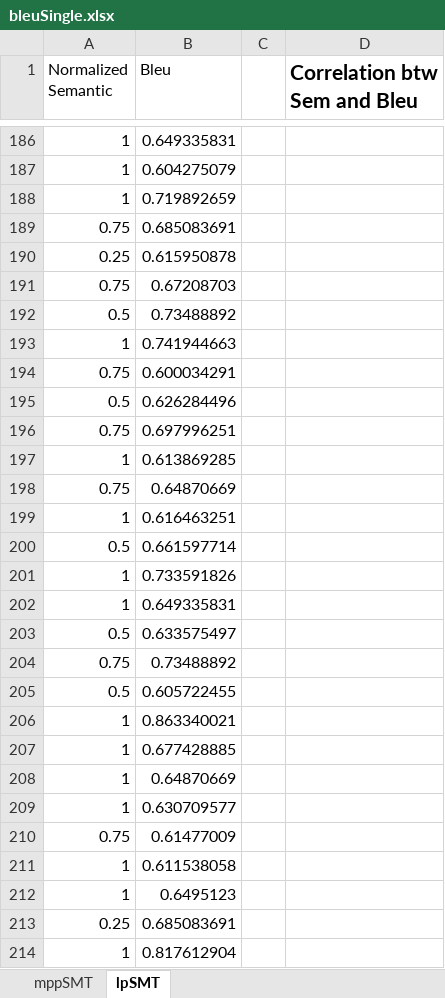
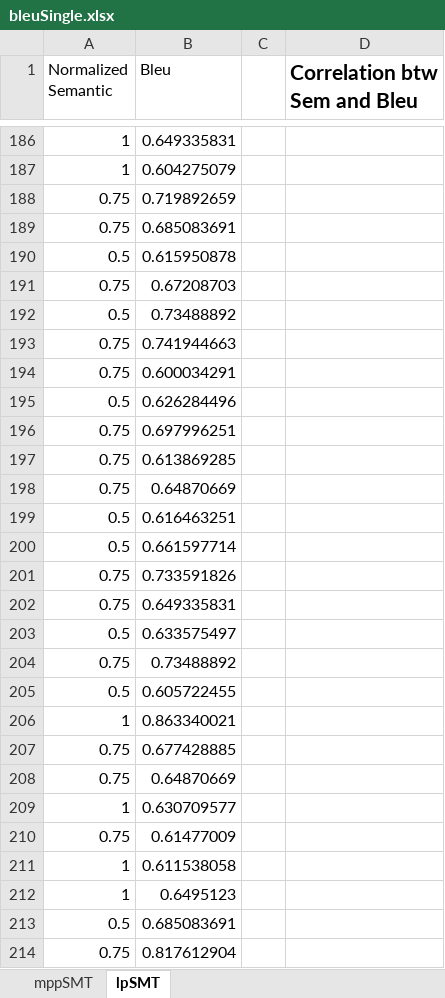
Before and after one commit to doubleblindBleu/studyBLEU, an Excel workbook: bleuSingle.xlsx, sheet lpSMT, drawn as a sheet; only a part is shown, gaps mark what is left out; the shorter side is filled out with more unchanged rows; values as stored, in another font and other column widths than the file's, no borders; charts and pictures not drawn; removed rows and columns are numbered as before the commit, all else as after; the diff covers the shown part only; the diff names each change by its address in the sheet, - before the commit and + after, or states it on an @@ line.

Commit message:
Alter and RubySingle

```diff
--- a/bleuSingle.xlsx (sheet lpSMT)
+++ b/bleuSingle.xlsx (sheet lpSMT)
-A188 (Normalized Semantic): 1
+A188 (Normalized Semantic): 0.75
-A190 (Normalized Semantic): 0.25
+A190 (Normalized Semantic): 0.5
-A193 (Normalized Semantic): 1
+A193 (Normalized Semantic): 0.75
-A197 (Normalized Semantic): 1
+A197 (Normalized Semantic): 0.75
-A199 (Normalized Semantic): 1
+A199 (Normalized Semantic): 0.5
-A201 (Normalized Semantic): 1
+A201 (Normalized Semantic): 0.75
-row 202: 1 | 0.649335831
+row 202: 0.75 | 0.649335831
-A207 (Normalized Semantic): 1
+A207 (Normalized Semantic): 0.75
-row 208: 1 | 0.64870669
+row 208: 0.75 | 0.64870669
-A213 (Normalized Semantic): 0.25
+A213 (Normalized Semantic): 0.5
+row 214: 0.75 | 0.817612904
```
Also changed, not shown: 10 added rows, 11 removed rows, 51 edited cells and cell formats elsewhere in this sheet, charts or pictures, 2 other files.
